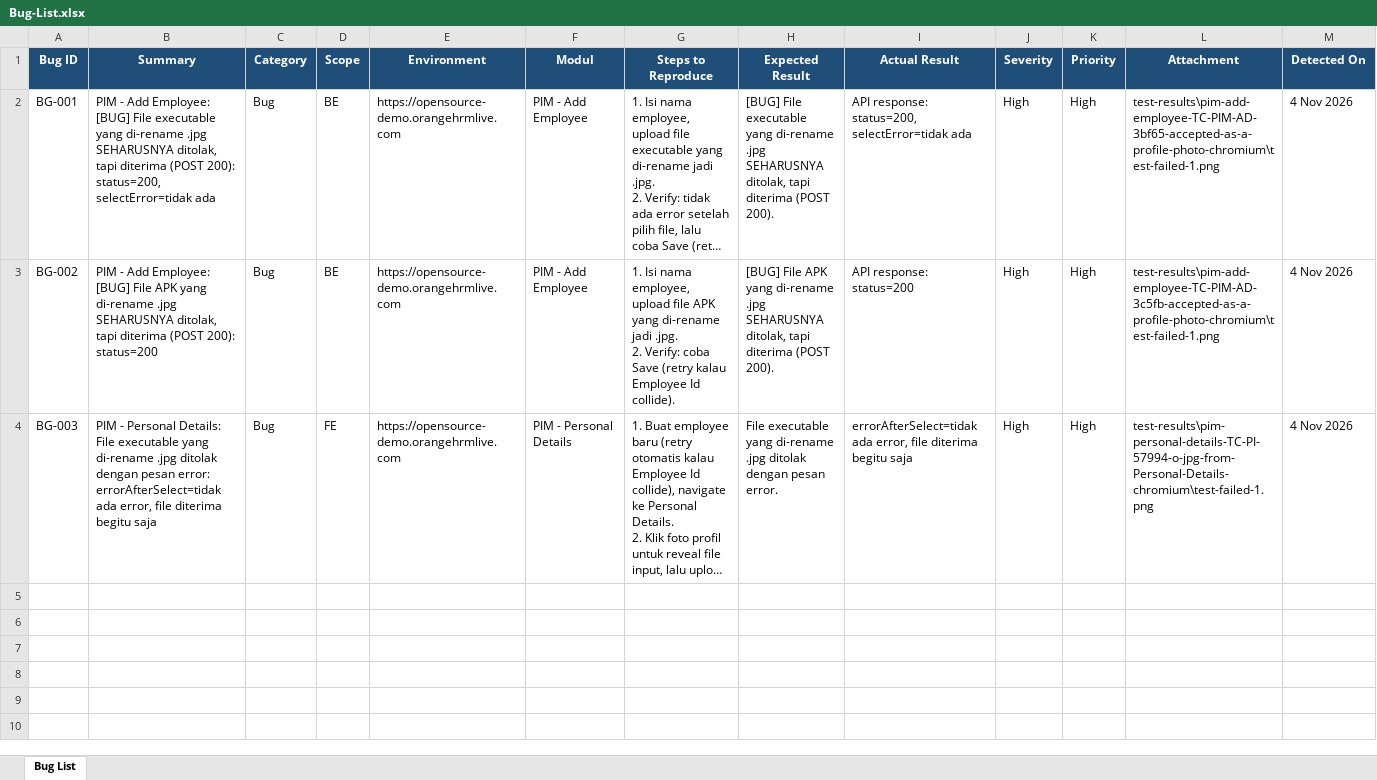
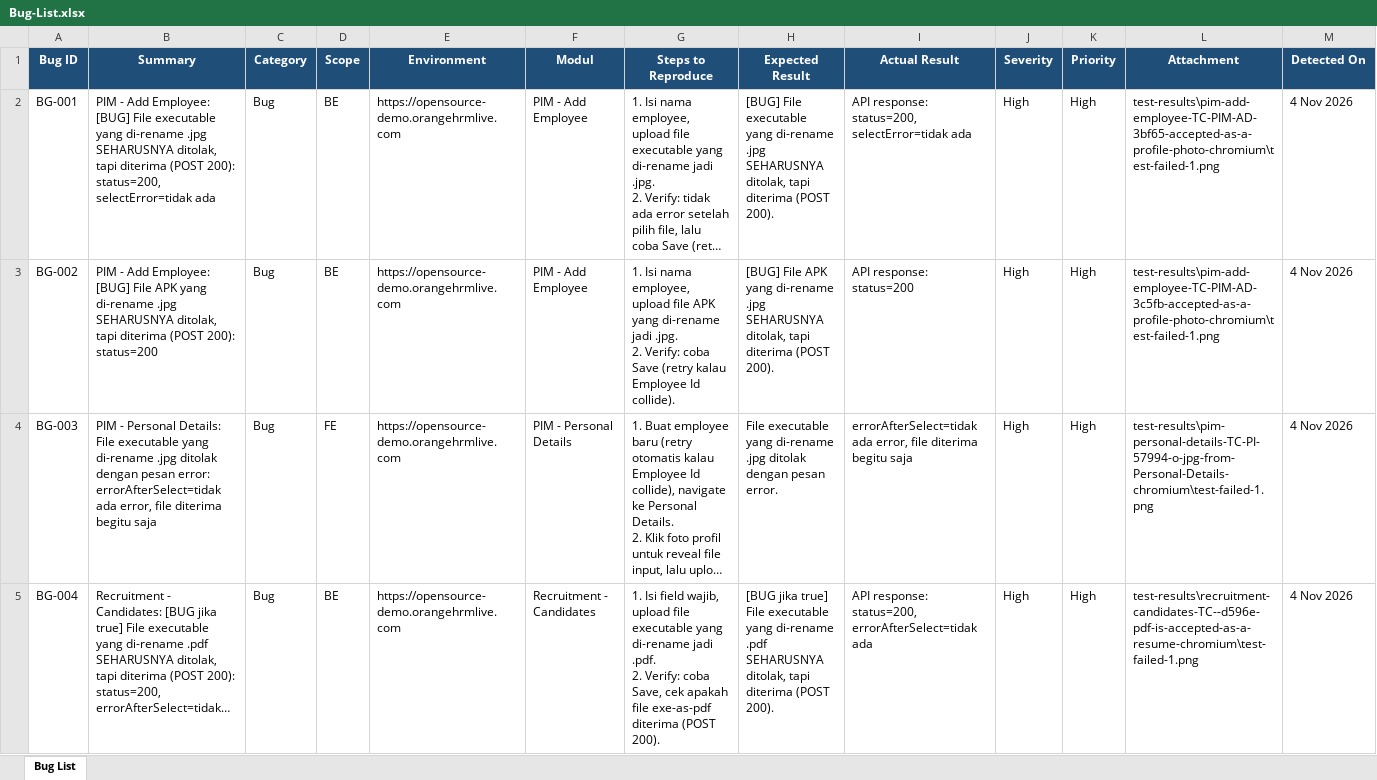
Before and after one commit to arsalwildan15/qa-portofolio, an Excel workbook: docs/Bug-List.xlsx, sheet Bug List, drawn as a sheet; only a part is shown; long unchanged cells end in …; values as stored, in another font and other column widths than the file's, no borders; rows hold the shown columns only; ↵ is a line break in a cell; the diff names each change by its address in the sheet, - before the commit and + after, or states it on an @@ line.

Commit message:
Add Recruitment module: Vacancies, Candidates, status workflow (30 TCs)
Covers Vacancies (add, search, validation, security), Candidates (add
with resume upload, search, delete, validation, security), and the full
candidate status state machine (Application Initiated -> Shortlisted ->
Interview Scheduled -> Rejected/Interview Failed/Passed), confirmed
end-to-end via live exploration before writing any TC.

Confirmed real bug (BG-004): Candidate resume upload has the same
extension-only validation flaw as PIM's photo upload, an executable
renamed to .pdf is accepted (POST 200) while the same content with its
real .exe extension is correctly rejected.

Documented intermittent bug: the candidate detail page's "Application
Stage"/"Candidate History" cards occasionally get stuck on an infinite
loading spinner despite every underlying API call returning 200 with no
console error, reproduced independently on 3 separate, previously
untouched candidate records, not tied to any specific action. Sampled
across multiple candidate IDs via report.finding() rather than asserting
a single hardcoded ID always fails, since it isn't 100% reproducible on
demand.

Also discovered along the way: the real Vacancies list URL is
viewJobVacancy (viewVacancyList 404s), status-change requests use PUT
not POST, candidate delete is a bulk DELETE with an {ids:[id]} body, and
OrangeHRM's own schedule-interview endpoint has a genuine typo
("shedule-interview") confirmed live, not a mistake in the tests.

```diff
--- a/docs/Bug-List.xlsx (sheet Bug List)
+++ b/docs/Bug-List.xlsx (sheet Bug List)
+row 5: BG-004 | Recruitment - Candidates: [BUG jika true] File executable yang di-rename .pdf SEHARUSNYA ditolak, tapi diterima (POST 200): status=200, errorAfterSelect=tidak… | Bug | BE | https://opensource-demo.orangehrmlive.com | Recruitment - Candidates | 1. Isi field wajib, upload file executable yang di-rename jadi .pdf. ↵ 2. Verify: coba Save, cek apakah file exe-as-pdf diterima (POST 200). | [BUG jika true] File executable yang di-rename .pdf SEHARUSNYA ditolak, tapi diterima (POST 200). | API response: status=200, errorAfterSelect=tidak ada | High | High | test-results\recruitment-candidates-TC--d596e-pdf-is-accepted-as-a-resume-chromium\test-failed-1.png | 4 Nov 2026
```
Also changed, not shown: 39 other files.
